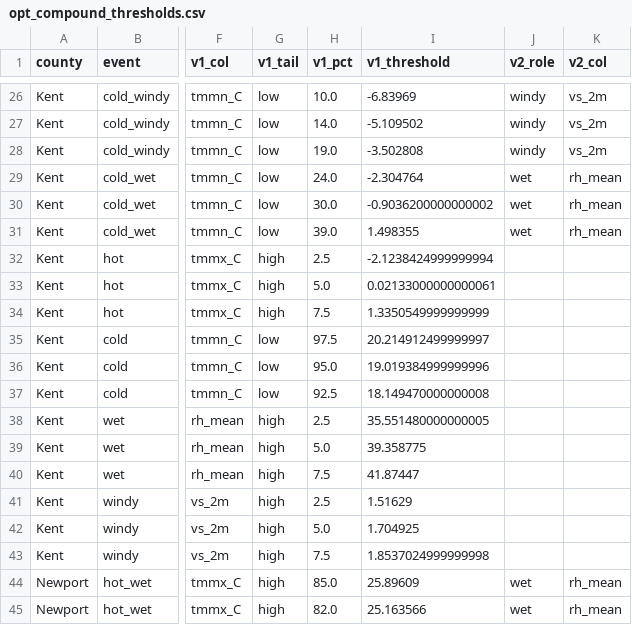
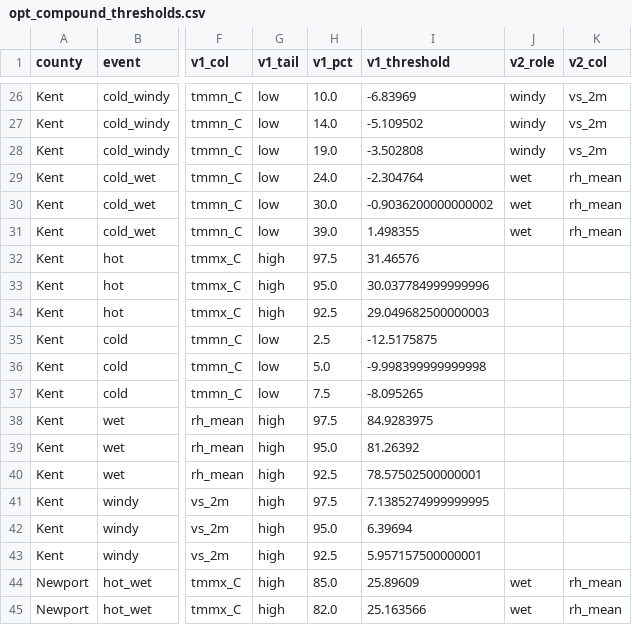
Before and after one commit to EMPIRIC2/opt-ui-forecast, a CSV file: opt_compound_thresholds.csv, drawn as a sheet; only a part is shown, gaps mark what is left out; the diff covers the shown part only; the diff names each change by its address in the sheet, - before the commit and + after, or states it on an @@ line.

Commit message:
fix non-compound threshold tails

```diff
--- a/opt_compound_thresholds.csv
+++ b/opt_compound_thresholds.csv
-H32 (v1_pct): 2.5
+H32 (v1_pct): 97.5
-I32 (v1_threshold): -2.1238424999999994
+I32 (v1_threshold): 31.46576
-H33 (v1_pct): 5.0
+H33 (v1_pct): 95.0
-I33 (v1_threshold): 0.02133000000000061
+I33 (v1_threshold): 30.037784999999996
-H34 (v1_pct): 7.5
+H34 (v1_pct): 92.5
-I34 (v1_threshold): 1.3350549999999999
+I34 (v1_threshold): 29.049682500000003
-H35 (v1_pct): 97.5
+H35 (v1_pct): 2.5
-I35 (v1_threshold): 20.214912499999997
+I35 (v1_threshold): -12.5175875
-H36 (v1_pct): 95.0
+H36 (v1_pct): 5.0
-I36 (v1_threshold): 19.019384999999996
+I36 (v1_threshold): -9.998399999999998
-H37 (v1_pct): 92.5
+H37 (v1_pct): 7.5
-I37 (v1_threshold): 18.149470000000008
+I37 (v1_threshold): -8.095265
-H38 (v1_pct): 2.5
+H38 (v1_pct): 97.5
-I38 (v1_threshold): 35.551480000000005
+I38 (v1_threshold): 84.9283975
-H39 (v1_pct): 5.0
+H39 (v1_pct): 95.0
-I39 (v1_threshold): 39.358775
+I39 (v1_threshold): 81.26392
-H40 (v1_pct): 7.5
+H40 (v1_pct): 92.5
-I40 (v1_threshold): 41.87447
+I40 (v1_threshold): 78.57502500000001
-H41 (v1_pct): 2.5
+H41 (v1_pct): 97.5
-I41 (v1_threshold): 1.51629
+I41 (v1_threshold): 7.1385274999999995
-H42 (v1_pct): 5.0
+H42 (v1_pct): 95.0
-I42 (v1_threshold): 1.704925
+I42 (v1_threshold): 6.39694
-H43 (v1_pct): 7.5
+H43 (v1_pct): 92.5
-I43 (v1_threshold): 1.8537024999999998
+I43 (v1_threshold): 5.957157500000001
```
Also changed, not shown: 96 edited cells elsewhere in this file, 8 other files.
